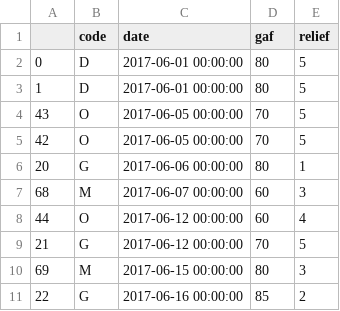
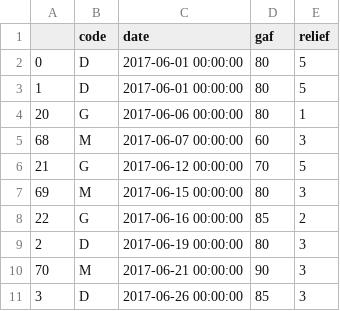
Before and after one commit to AxelJunes/BDCP, a CSV file: clean_data/interventions.csv, drawn as a sheet; only a part is shown; the shorter side is filled out with more unchanged rows; removed rows and columns are numbered as before the commit, all else as after; the diff covers the shown part only; the diff names each change by its address in the sheet, - before the commit and + after, or states it on an @@ line.

```diff
--- a/clean_data/interventions.csv
+++ b/clean_data/interventions.csv
-row 4: 43 | O | 2017-06-05 00:00:00 | 70 | 5
-row 5: 42 | O | 2017-06-05 00:00:00 | 70 | 5
-row 8: 44 | O | 2017-06-12 00:00:00 | 60 | 4
```
Also changed, not shown: 21 removed rows and 8 moved rows elsewhere in this file, clean_data/hdrs.csv, clean_data/interviews.csv, 2 other files.
